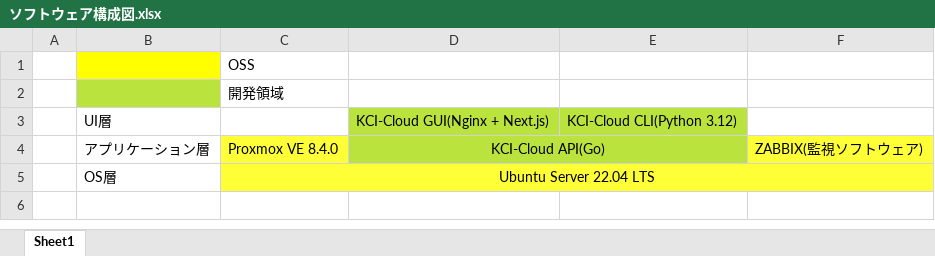
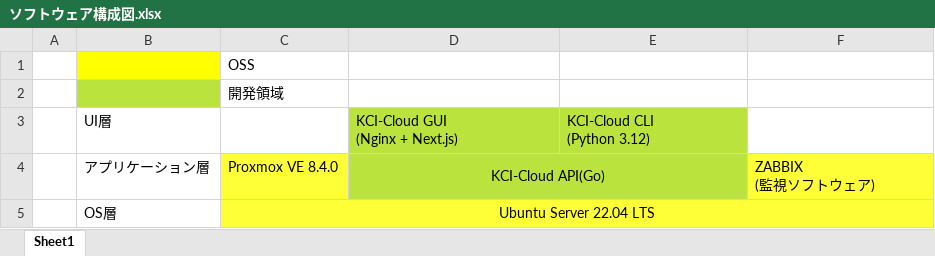
Before and after one commit to okkass/Kamata-Cloud-Infrastructure, an Excel workbook: docs/ソフトウェア構成図/ソフトウェア構成図.xlsx, sheet Sheet1, drawn as a sheet; values as stored, in another font and other column widths than the file's, no borders; charts and pictures not drawn; ↵ is a line break in a cell; the diff names each change by its address in the sheet, - before the commit and + after, or states it on an @@ line.

```diff
--- a/docs/ソフトウェア構成図/ソフトウェア構成図.xlsx (sheet Sheet1)
+++ b/docs/ソフトウェア構成図/ソフトウェア構成図.xlsx (sheet Sheet1)
-D3: KCI-Cloud GUI(Nginx + Next.js)
+D3: KCI-Cloud GUI ↵ (Nginx + Next.js)
-E3: KCI-Cloud CLI(Python 3.12)
+E3: KCI-Cloud CLI ↵ (Python 3.12)
-F4: ZABBIX(監視ソフトウェア)
+F4: ZABBIX ↵ (監視ソフトウェア)
```
Also changed, not shown: charts or pictures, 1 other file.
